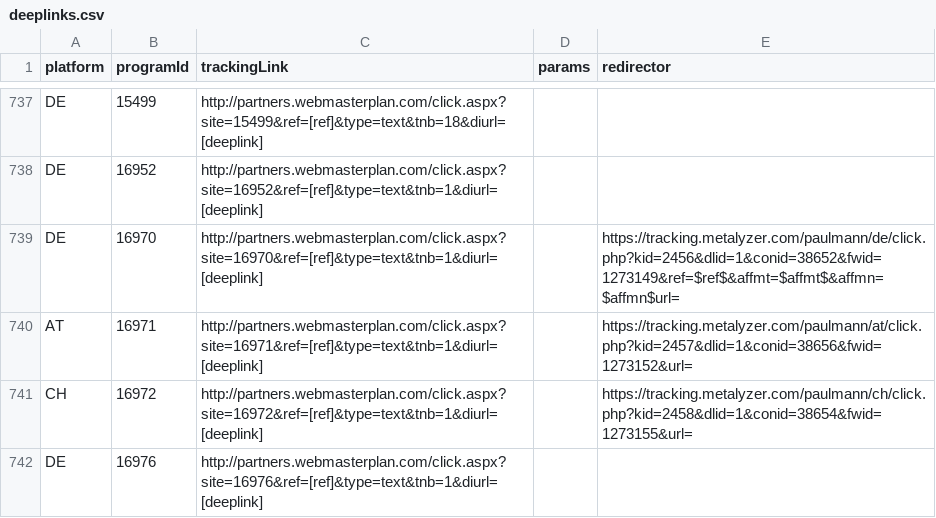
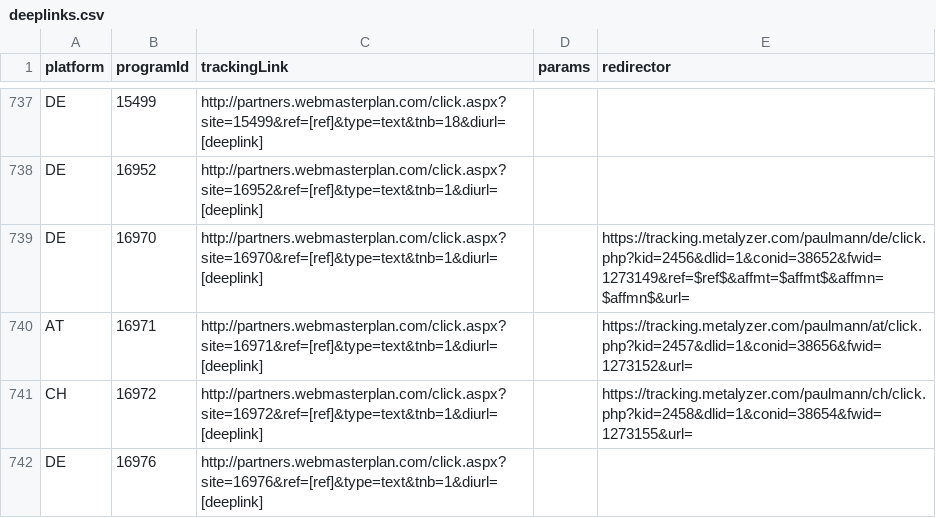
Before and after one commit to affilinet/browser-webextension-publisher, a CSV file: resources/deeplinks.csv, drawn as a sheet; only a part is shown, gaps mark what is left out.

Commit message:
update deeplinks CSV
Korrektur

```diff
--- a/resources/deeplinks.csv
+++ b/resources/deeplinks.csv
@@ -738,3 +738,3 @@ DE;15499;http://partners.webmasterplan.com/click.aspx?site=15499&ref=[ref]&type=
 DE;16952;http://partners.webmasterplan.com/click.aspx?site=16952&ref=[ref]&type=text&tnb=1&diurl=[deeplink];;
-DE;16970;http://partners.webmasterplan.com/click.aspx?site=16970&ref=[ref]&type=text&tnb=1&diurl=[deeplink];;https://tracking.metalyzer.com/paulmann/de/click.php?kid=2456&dlid=1&conid=38652&fwid=1273149&ref=$ref$&affmt=$affmt$&affmn=$affmn$url=
+DE;16970;http://partners.webmasterplan.com/click.aspx?site=16970&ref=[ref]&type=text&tnb=1&diurl=[deeplink];;https://tracking.metalyzer.com/paulmann/de/click.php?kid=2456&dlid=1&conid=38652&fwid=1273149&ref=$ref$&affmt=$affmt$&affmn=$affmn$&url=
 AT;16971;http://partners.webmasterplan.com/click.aspx?site=16971&ref=[ref]&type=text&tnb=1&diurl=[deeplink];;https://tracking.metalyzer.com/paulmann/at/click.php?kid=2457&dlid=1&conid=38656&fwid=1273152&url=
```
